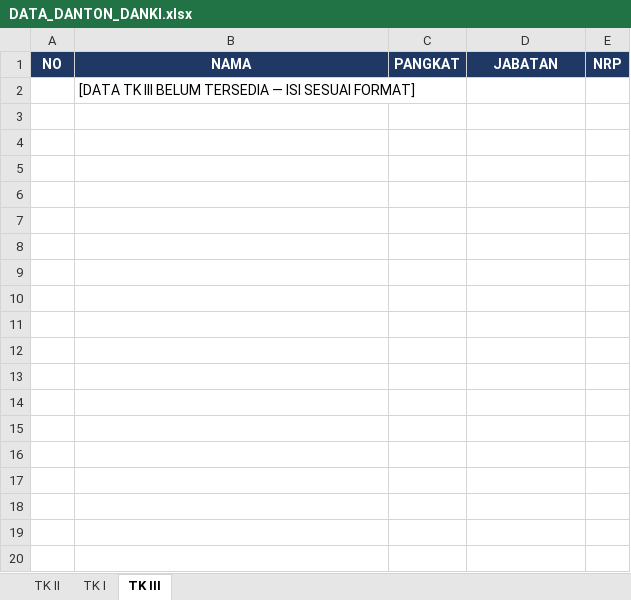
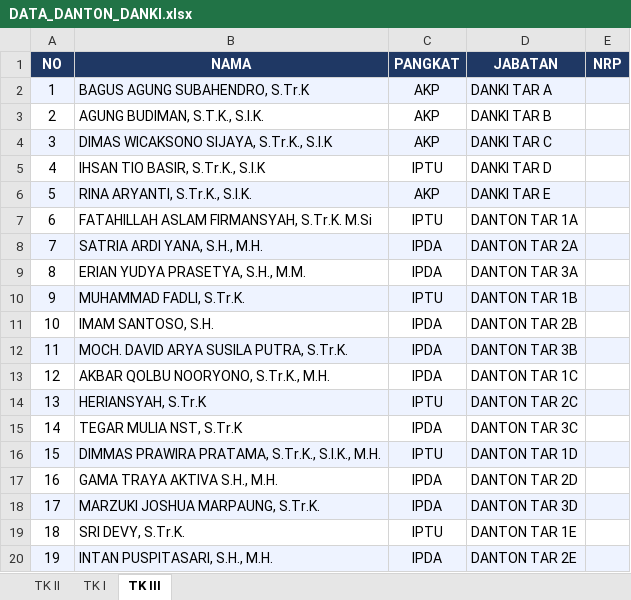
Before and after one commit to rivaldianggarapurwadi-gif/lhp-web-6, an Excel workbook: DATA_DANTON_DANKI.xlsx, sheet TK III, drawn as a sheet; values as stored, in another font and other column widths than the file's, no borders; removed rows and columns are numbered as before the commit, all else as after; the diff names each change by its address in the sheet, - before the commit and + after, or states it on an @@ line.

```diff
--- a/DATA_DANTON_DANKI.xlsx (sheet TK III)
+++ b/DATA_DANTON_DANKI.xlsx (sheet TK III)
-row 2:  | [DATA TK III BELUM TERSEDIA — ISI SESUAI FORMAT]
+row 2: 1 | BAGUS AGUNG SUBAHENDRO, S.Tr.K | AKP | DANKI TAR A
+row 3: 2 | AGUNG BUDIMAN, S.T.K., S.I.K. | AKP | DANKI TAR B
+row 4: 3 | DIMAS WICAKSONO SIJAYA, S.Tr.K., S.I.K | AKP | DANKI TAR C
+row 5: 4 | IHSAN TIO BASIR, S.Tr.K., S.I.K | IPTU | DANKI TAR D
+row 6: 5 | RINA ARYANTI, S.Tr.K., S.I.K. | AKP | DANKI TAR E
+row 7: 6 | FATAHILLAH ASLAM FIRMANSYAH, S.Tr.K. M.Si | IPTU | DANTON TAR 1A
+row 8: 7 | SATRIA ARDI YANA, S.H., M.H. | IPDA | DANTON TAR 2A
+row 9: 8 | ERIAN YUDYA PRASETYA, S.H., M.M. | IPDA | DANTON TAR 3A
+row 10: 9 | MUHAMMAD FADLI, S.Tr.K. | IPTU | DANTON TAR 1B
+row 11: 10 | IMAM SANTOSO, S.H. | IPDA | DANTON TAR 2B
+row 12: 11 | MOCH. DAVID ARYA SUSILA PUTRA, S.Tr.K. | IPDA | DANTON TAR 3B
+row 13: 12 | AKBAR QOLBU NOORYONO, S.Tr.K., M.H. | IPDA | DANTON TAR 1C
+row 14: 13 | HERIANSYAH, S.Tr.K | IPTU | DANTON TAR 2C
+row 15: 14 | TEGAR MULIA NST, S.Tr.K | IPDA | DANTON TAR 3C
+row 16: 15 | DIMMAS PRAWIRA PRATAMA, S.Tr.K., S.I.K., M.H. | IPTU | DANTON TAR 1D
+row 17: 16 | GAMA TRAYA AKTIVA S.H., M.H. | IPDA | DANTON TAR 2D
+row 18: 17 | MARZUKI JOSHUA MARPAUNG, S.Tr.K. | IPDA | DANTON TAR 3D
+row 19: 18 | SRI DEVY, S.Tr.K. | IPTU | DANTON TAR 1E
+row 20: 19 | INTAN PUSPITASARI, S.H., M.H. | IPDA | DANTON TAR 2E
```
Also changed, not shown: sheet TK II, sheet TK I, 1 other file.
